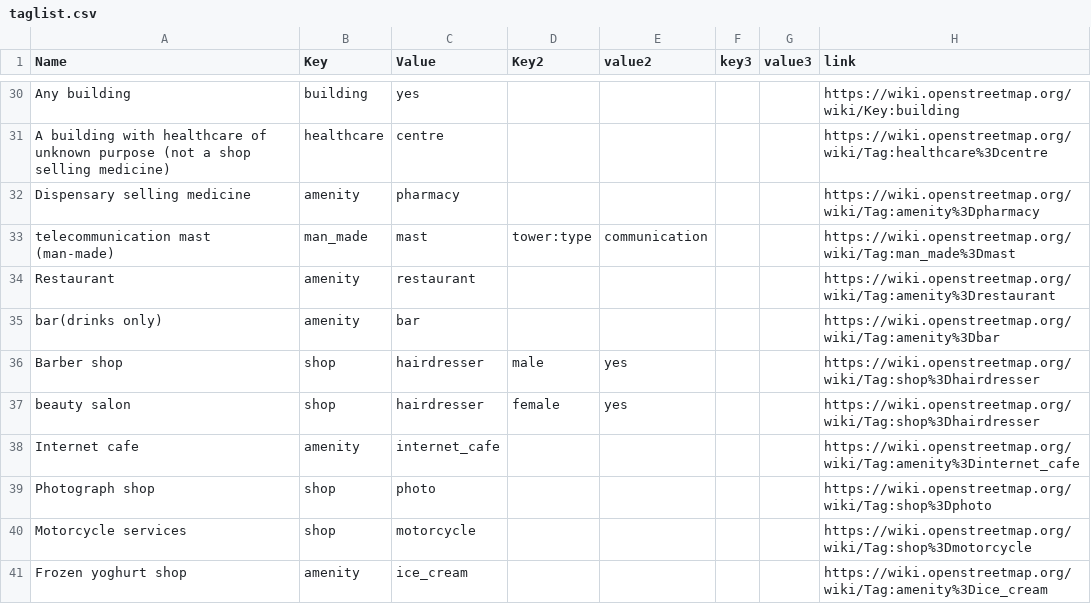
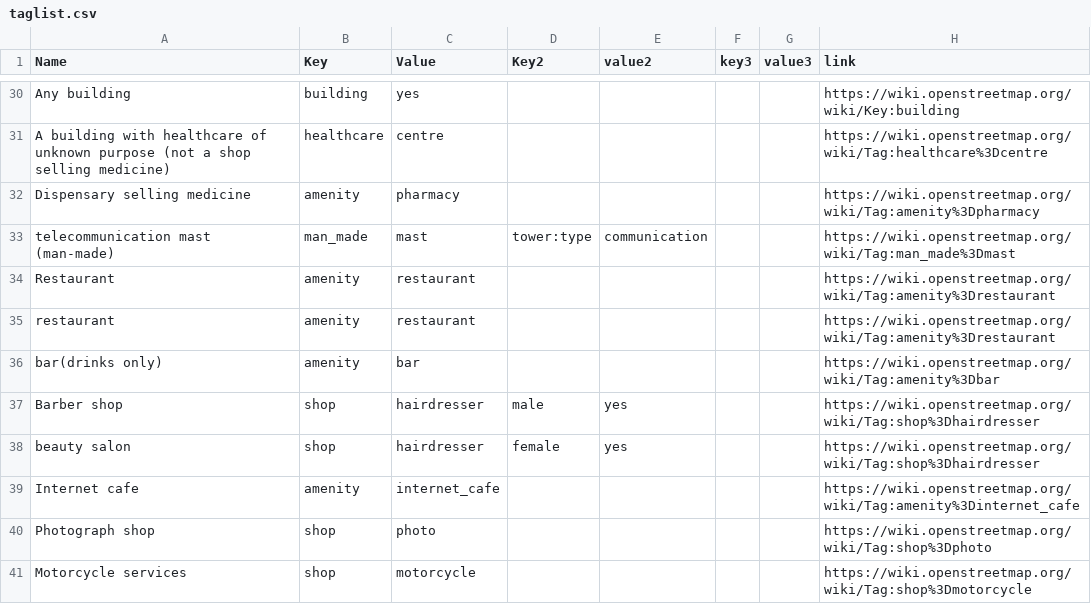
Before and after one commit to IntegrationEE/NESPII-Data-Import-Attachments, a CSV file: shp2osm/taglist.csv, drawn as a sheet; only a part is shown, gaps mark what is left out; the shorter side is filled out with more unchanged rows.

Commit message:
Update taglist.csv

```diff
--- a/shp2osm/taglist.csv
+++ b/shp2osm/taglist.csv
@@ -34,2 +34,3 @@ telecommunication mast (man-made),man_made,mast,tower:type,communication,,,https
 Restaurant,amenity,restaurant,,,,,https://wiki.openstreetmap.org/wiki/Tag:amenity%3Drestaurant
+restaurant,amenity,restaurant,,,,,https://wiki.openstreetmap.org/wiki/Tag:amenity%3Drestaurant
 bar(drinks only),amenity,bar,,,,,https://wiki.openstreetmap.org/wiki/Tag:amenity%3Dbar
```
